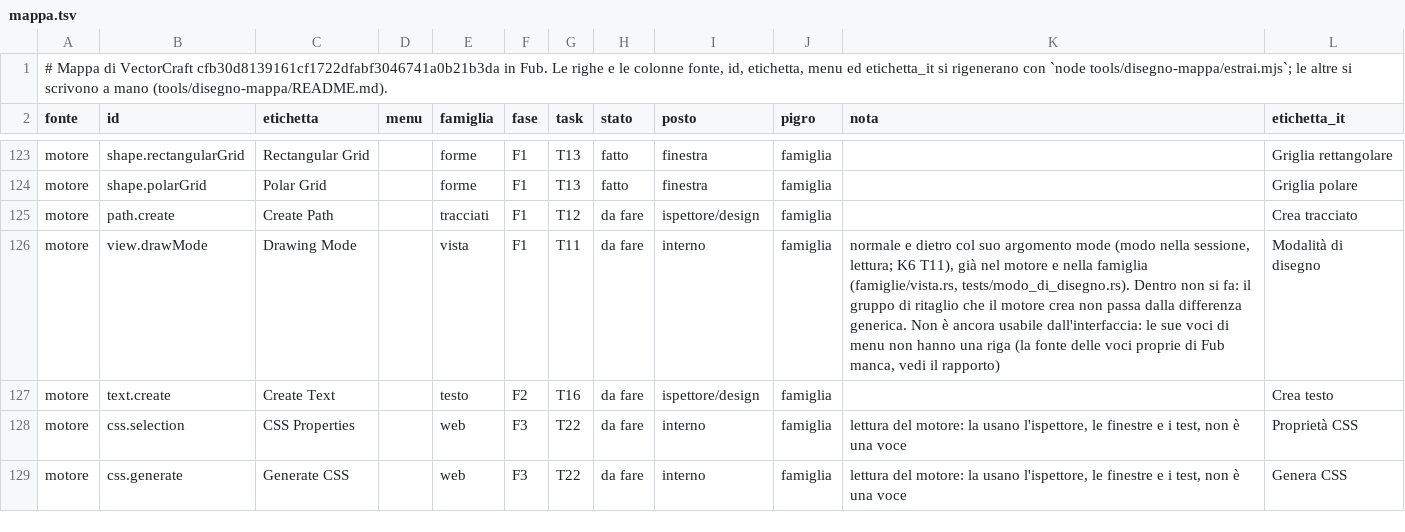
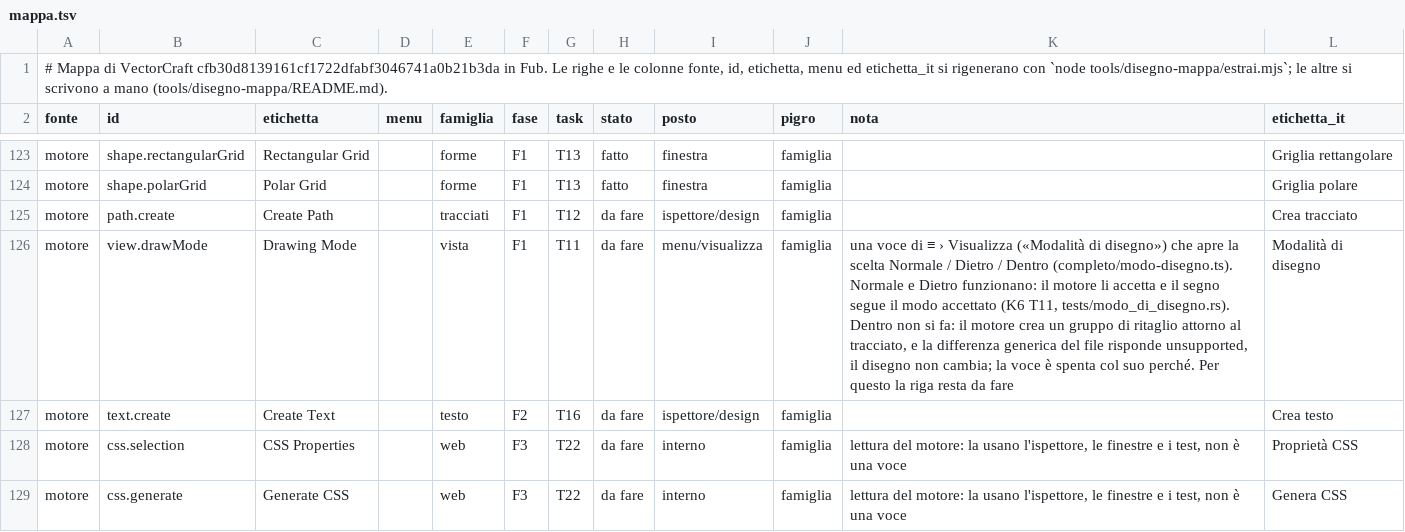
Before and after one commit to Fubeo/Fub, a TSV file: crates/fub-disegno/mappa.tsv, drawn as a sheet; only a part is shown, gaps mark what is left out.

Commit message:
feat(disegno): scelta della modalità di disegno dal menu Visualizza
La voce view.drawMode apre la scelta Normale / Dietro; Dentro è spenta
col suo perché, perché il file non scrive ancora il gruppo di ritaglio.
Il segno è il modo che il motore ha accettato, e riaprendo il Completo
torna su Normale. La riga resta da fare: il menu non mostra le righe da
fare, quindi la voce non compare finché la scelta non è completa.

```diff
--- a/crates/fub-disegno/mappa.tsv
+++ b/crates/fub-disegno/mappa.tsv
@@ -125,3 +125,3 @@ motore	shape.polarGrid	Polar Grid		forme	F1	T13	fatto	finestra	famiglia		Griglia
 motore	path.create	Create Path		tracciati	F1	T12	da fare	ispettore/design	famiglia		Crea tracciato
-motore	view.drawMode	Drawing Mode		vista	F1	T11	da fare	interno	famiglia	normale e dietro col suo argomento mode (modo nella sessione, lettura; K6 T11), già nel motore e nella famiglia (famiglie/vista.rs, tests/modo_di_disegno.rs). Dentro non si fa: il gruppo di ritaglio che il motore crea non passa dalla differenza generica. Non è ancora usabile dall'interfaccia: le sue voci di menu non hanno una riga (la fonte delle voci proprie di Fub manca, vedi il rapporto)	Modalità di disegno
+motore	view.drawMode	Drawing Mode		vista	F1	T11	da fare	menu/visualizza	famiglia	una voce di ≡ › Visualizza («Modalità di disegno») che apre la scelta Normale / Dietro / Dentro (completo/modo-disegno.ts). Normale e Dietro funzionano: il motore li accetta e il segno segue il modo accettato (K6 T11, tests/modo_di_disegno.rs). Dentro non si fa: il motore crea un gruppo di ritaglio attorno al tracciato, e la differenza generica del file risponde unsupported, il disegno non cambia; la voce è spenta col suo perché. Per questo la riga resta da fare	Modalità di disegno
 motore	text.create	Create Text		testo	F2	T16	da fare	ispettore/design	famiglia		Crea testo
```
Also changed, not shown: 4 other files.
